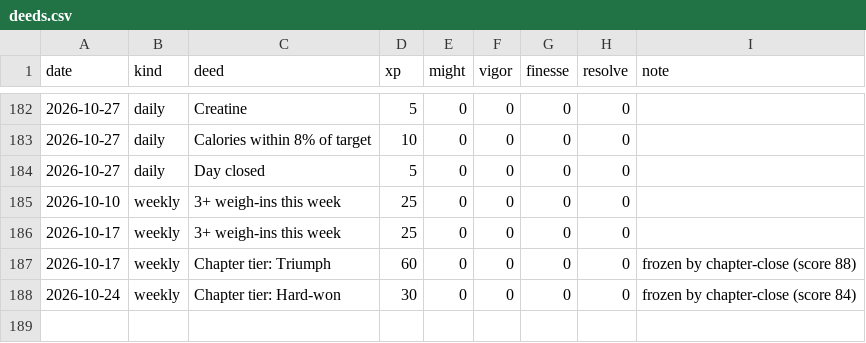
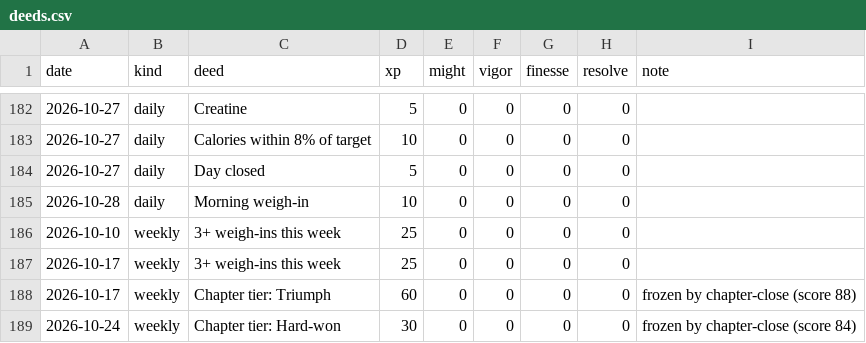
Before and after one commit to bro2jo/leyenda, a CSV file: engine/deeds.csv, drawn as a sheet; only a part is shown, gaps mark what is left out.

```diff
--- a/engine/deeds.csv
+++ b/engine/deeds.csv
@@ -184,2 +184,3 @@ date,kind,deed,xp,might,vigor,finesse,resolve,note
 2026-10-27,daily,Day closed,5,0,0,0,0,
+2026-10-28,daily,Morning weigh-in,10,0,0,0,0,
 2026-10-10,weekly,3+ weigh-ins this week,25,0,0,0,0,
```
Also changed, not shown: real/logs/nutrition_log.csv, 6 other files.
